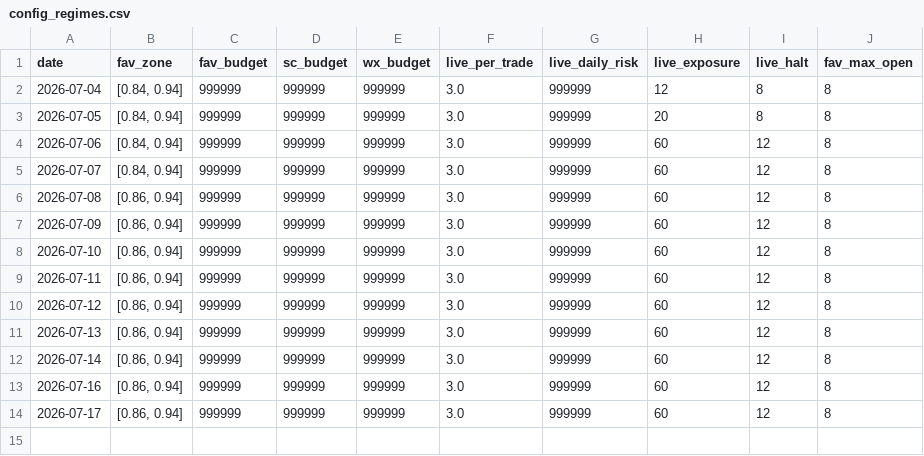
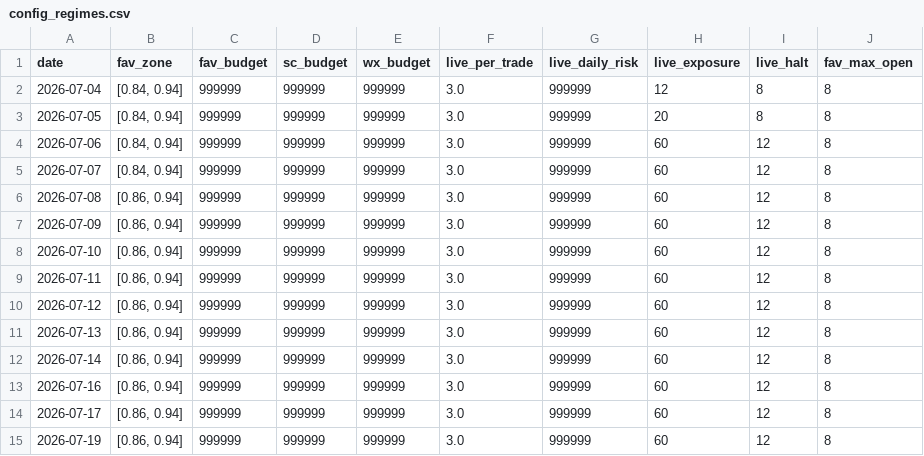
Before and after one commit to xbh970722/Polymarket-Kelshi, a CSV file: reports/config_regimes.csv, drawn as a sheet; the diff names each change by its address in the sheet, - before the commit and + after, or states it on an @@ line.

```diff
--- a/reports/config_regimes.csv
+++ b/reports/config_regimes.csv
+row 15: 2026-07-19 | [0.86, 0.94] | 999999 | 999999 | 999999 | 3.0 | 999999 | 60 | 12 | 8
```
Also changed, not shown: reports/pnl_history.csv, 10 other files.
